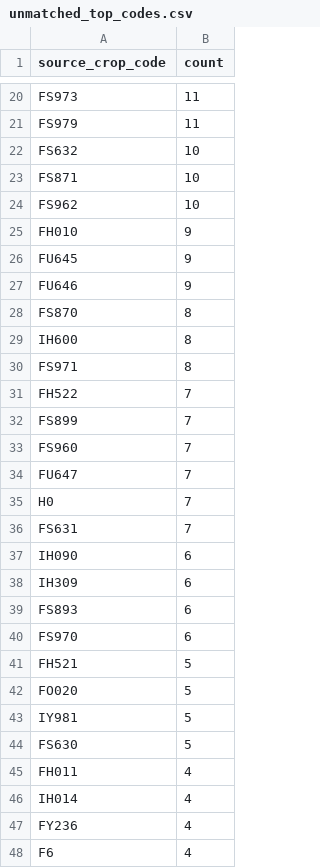
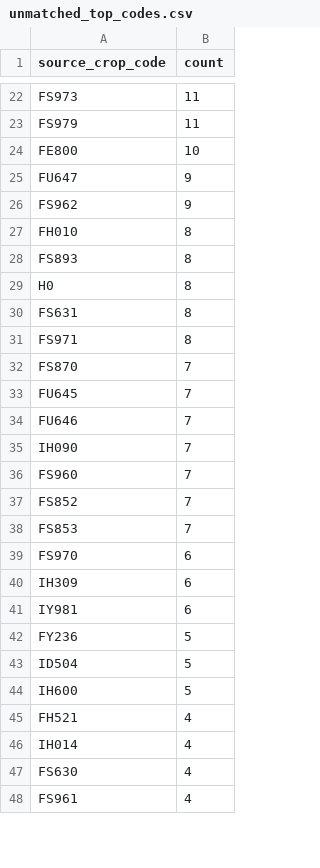
Before and after one commit to junborisproject0207-collab/vege-price-backend, a CSV file: output/unmatched_top_codes.csv, drawn as a sheet; only a part is shown, gaps mark what is left out; the shorter side is filled out with more unchanged rows; the diff covers the shown part only.

```diff
--- a/output/unmatched_top_codes.csv
+++ b/output/unmatched_top_codes.csv
@@ -21,28 +23,25 @@ FS973,11
 FS979,11
-FS632,10
-FS871,10
-FS962,10
-FH010,9
-FU645,9
-FU646,9
-FS870,8
-IH600,8
+FE800,10
+FU647,9
+FS962,9
+FH010,8
+FS893,8
+H0,8
+FS631,8
 FS971,8
-FH522,7
-FS899,7
+FS870,7
+FU645,7
+FU646,7
+IH090,7
 FS960,7
-FU647,7
-H0,7
-FS631,7
-IH090,6
+FS852,7
+FS853,7
+FS970,6
 IH309,6
-FS893,6
-FS970,6
-FH521,5
-FO020,5
-IY981,5
-FS630,5
-FH011,4
+IY981,6
+FY236,5
+ID504,5
+IH600,5
+FH521,4
 IH014,4
-FY236,4
-F6,4
+FS630,4
```
Also changed, not shown: 20 added rows, 19 removed rows, 2 moved rows and 13 edited cells elsewhere in this file, output/unmatched_price_items.csv, output/unmatched_top_names.csv, 11 other files.
